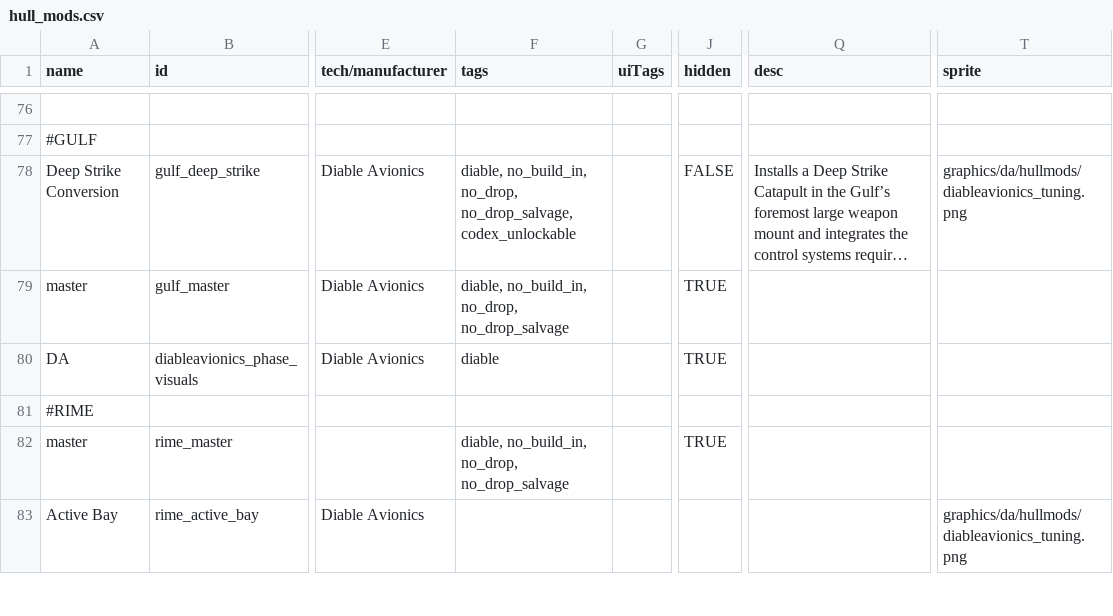
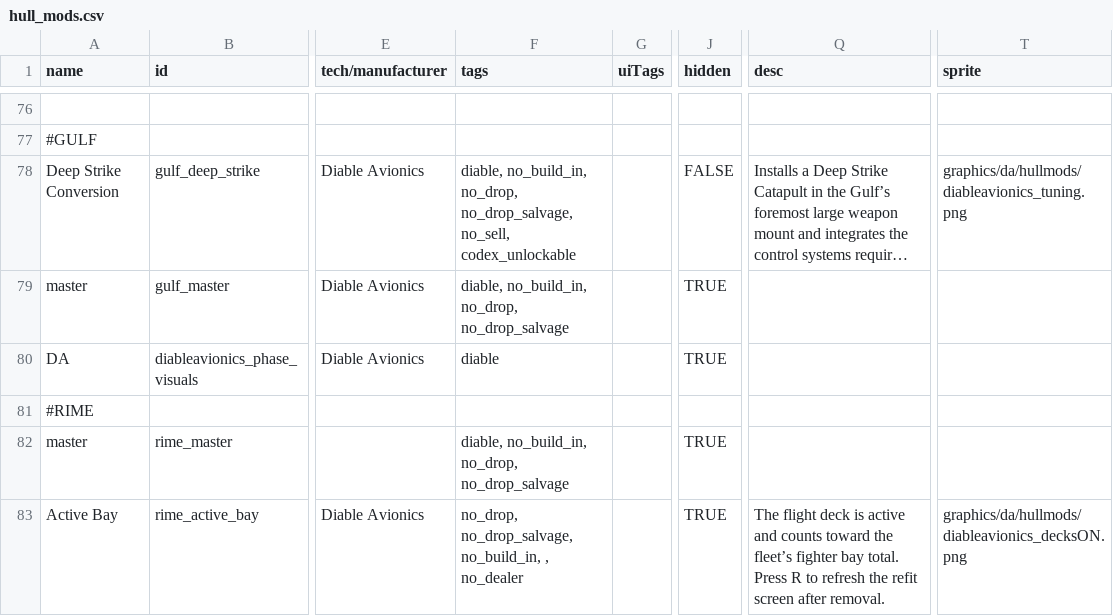
Before and after one commit to TIDAL88/diable_avionics_original_flavor, a CSV file: data/hullmods/hull_mods.csv, drawn as a sheet; only a part is shown, gaps mark what is left out; long unchanged cells end in …; the diff covers the shown part only; the diff names each change by its address in the sheet, - before the commit and + after, or states it on an @@ line.

```diff
--- a/data/hullmods/hull_mods.csv
+++ b/data/hullmods/hull_mods.csv
-F78 (tags): …no_drop, no_drop_salvage, codex_unlockable
+F78 (tags): …no_drop, no_drop_salvage, no_sell, codex_unlockable
-F83 (tags): (empty)
+F83 (tags): no_drop, no_drop_salvage, no_build_in, , no_dealer
-J83 (hidden): (empty)
+J83 (hidden): TRUE
-Q83 (desc): (empty)
+Q83 (desc): The flight deck is active and counts toward the fleet’s fighter bay total. Press R to refresh the refit screen after removal.
-T83 (sprite): graphics/da/hullmods/diableavionics_tuning.png
+T83 (sprite): graphics/da/hullmods/diableavionics_decksON.png
```
Also changed, not shown: 5 added rows and 13 edited cells elsewhere in this file, 7 other files.
